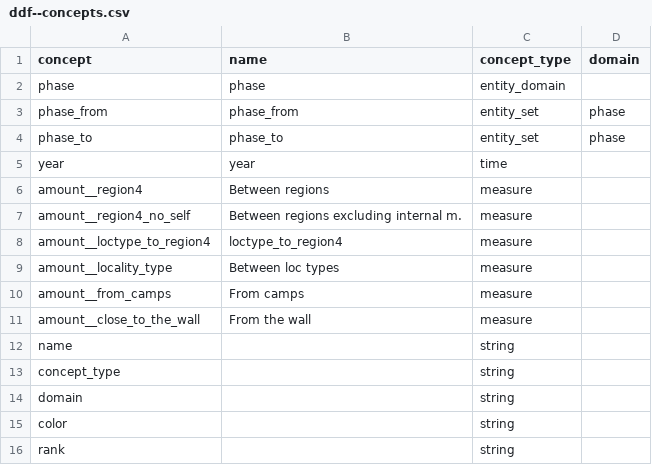
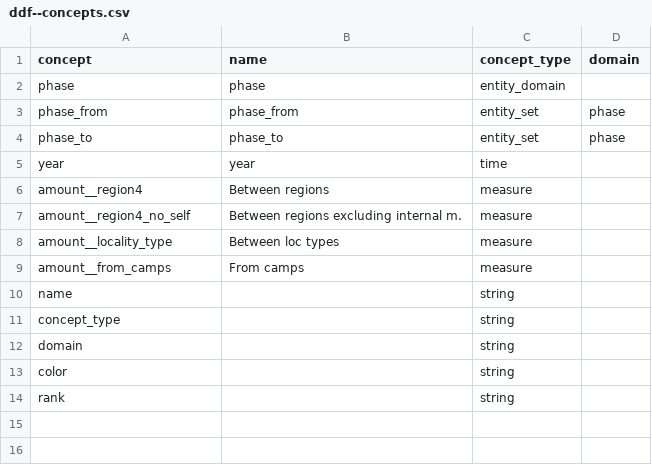
Before and after one commit to vizabi/vizabi-preview, a CSV file: src/data/ddf--pcbs--migration/ddf--concepts.csv, drawn as a sheet.

```diff
--- a/src/data/ddf--pcbs--migration/ddf--concepts.csv
+++ b/src/data/ddf--pcbs--migration/ddf--concepts.csv
@@ -7,6 +7,4 @@ amount__region4,Between regions,measure,
 amount__region4_no_self,Between regions excluding internal m.,measure,
-amount__loctype_to_region4,loctype_to_region4,measure,
 amount__locality_type,Between loc types,measure,
 amount__from_camps,From camps,measure,
-amount__close_to_the_wall,From the wall,measure,
 name,,string,
```
Also changed, not shown: src/data/ddf--pcbs--migration/ddf--datapoints--amount__from_camps--by--phase_from--phase_to--year.csv, src/data/ddf--pcbs--migration/ddf--datapoints--amount__locality_type--by--phase_from--phase_to--year.csv, 6 other files.
